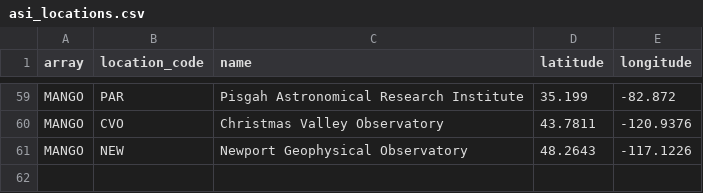
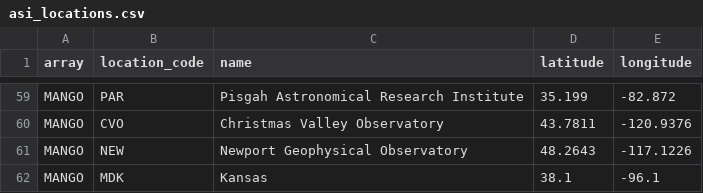
Before and after one commit to mshumko/asilib, a CSV file: asilib/data/asi_locations.csv, drawn as a sheet; only a part is shown, gaps mark what is left out.

```diff
--- a/asilib/data/asi_locations.csv
+++ b/asilib/data/asi_locations.csv
@@ -61 +61,2 @@ MANGO,CVO,Christmas Valley Observatory,43.7811,-120.9376
 MANGO,NEW,Newport Geophysical Observatory,48.2643,-117.1226
+MANGO,MDK,Kansas,38.1,-96.1
```
Also changed, not shown: 2 other files.
